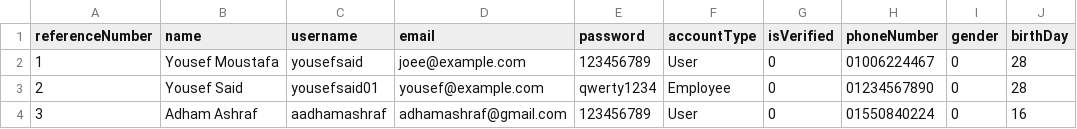
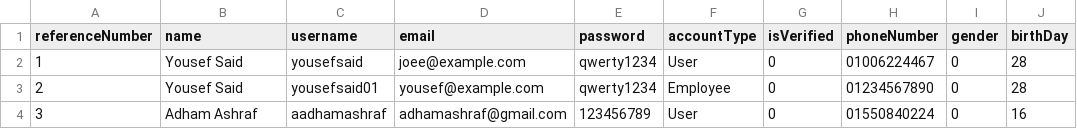
Before and after one commit to youssef-saaed/Import-and-export-company-management-system, a CSV file: Import and export company management system/DB/userAndEmployeeData.csv, drawn as a sheet; only a part is shown; the diff names each change by its address in the sheet, - before the commit and + after, or states it on an @@ line.

```diff
--- a/Import and export company management system/DB/userAndEmployeeData.csv
+++ b/Import and export company management system/DB/userAndEmployeeData.csv
-B2 (name): Yousef Moustafa
+B2 (name): Yousef Said
-E2 (password): 123456789
+E2 (password): qwerty1234
```
Also changed, not shown: Import and export company management system/DB/categories.csv, Import and export company management system/DB/products.csv, 21 other files.
